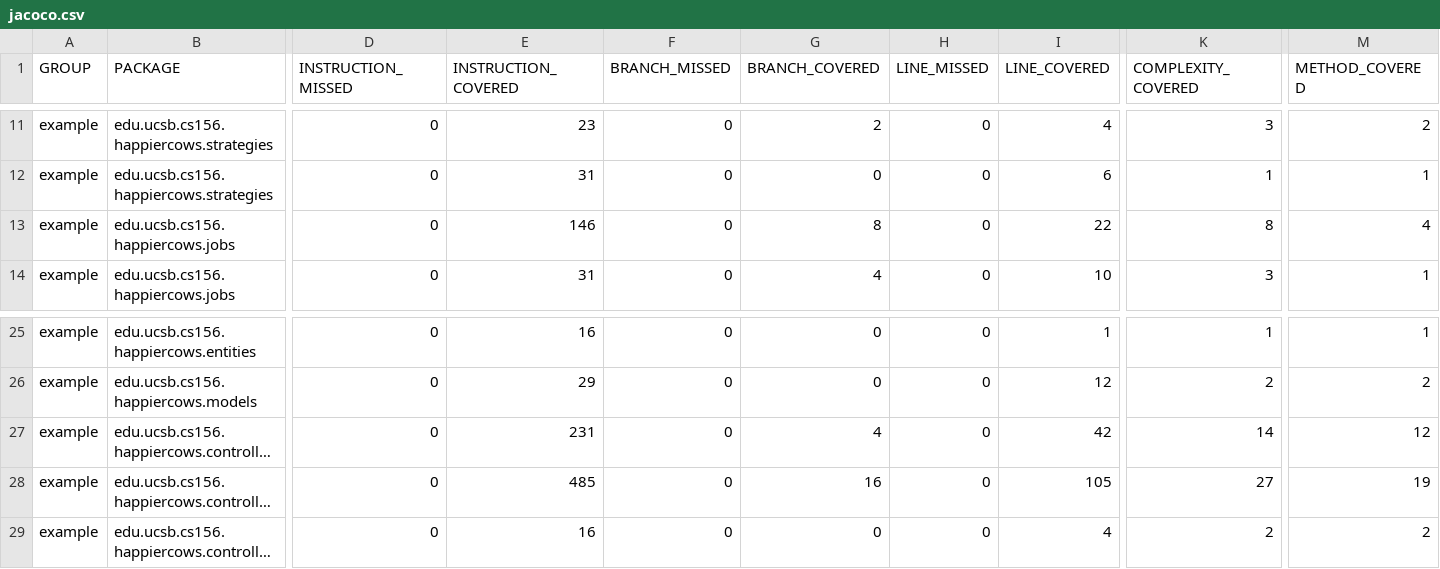
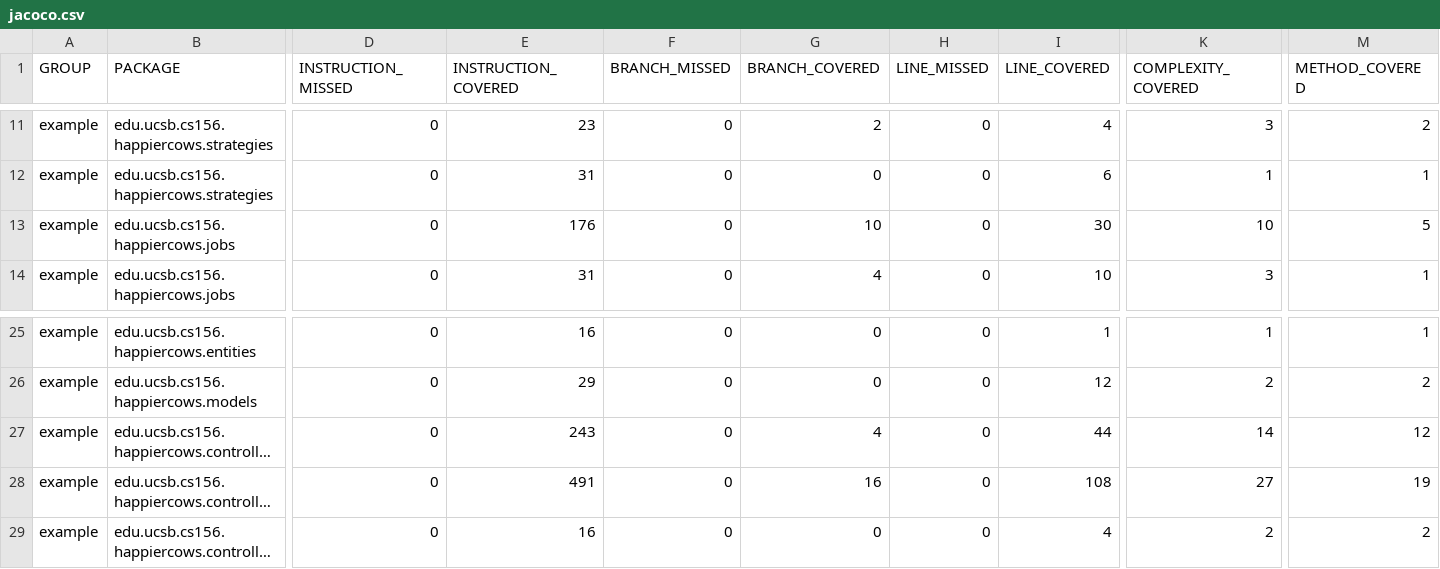
Before and after one commit to ucsb-cs156-s23/proj-happycows-s23-6pm-1, a CSV file: jacoco/jacoco.csv, drawn as a sheet; only a part is shown, gaps mark what is left out; long unchanged cells end in …; the diff names each change by its address in the sheet, - before the commit and + after, or states it on an @@ line.

```diff
--- a/jacoco/jacoco.csv
+++ b/jacoco/jacoco.csv
-E13 (INSTRUCTION_COVERED): 146
+E13 (INSTRUCTION_COVERED): 176
-G13 (BRANCH_COVERED): 8
+G13 (BRANCH_COVERED): 10
-I13 (LINE_COVERED): 22
+I13 (LINE_COVERED): 30
-K13 (COMPLEXITY_COVERED): 8
+K13 (COMPLEXITY_COVERED): 10
-M13 (METHOD_COVERED): 4
+M13 (METHOD_COVERED): 5
-E27 (INSTRUCTION_COVERED): 231
+E27 (INSTRUCTION_COVERED): 243
-I27 (LINE_COVERED): 42
+I27 (LINE_COVERED): 44
-E28 (INSTRUCTION_COVERED): 485
+E28 (INSTRUCTION_COVERED): 491
-I28 (LINE_COVERED): 105
+I28 (LINE_COVERED): 108
```
Also changed, not shown: 13 other files.
